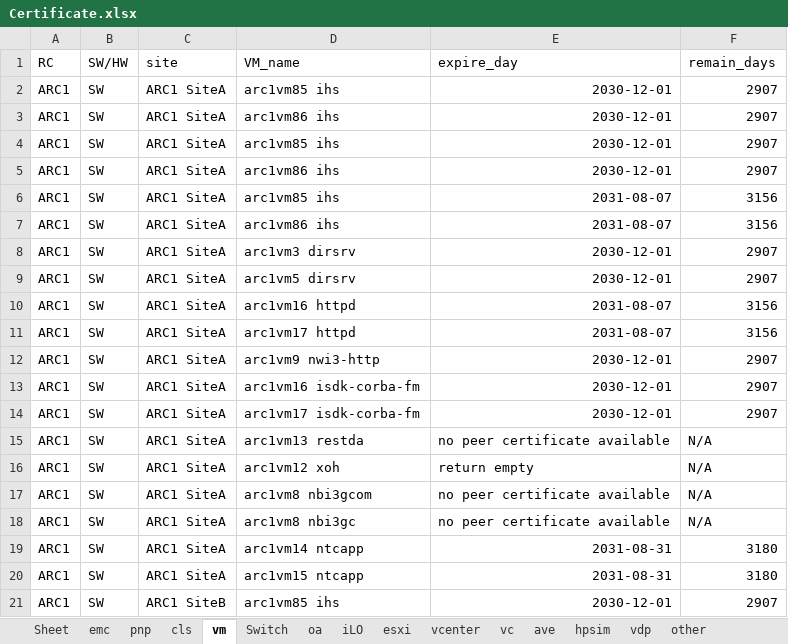
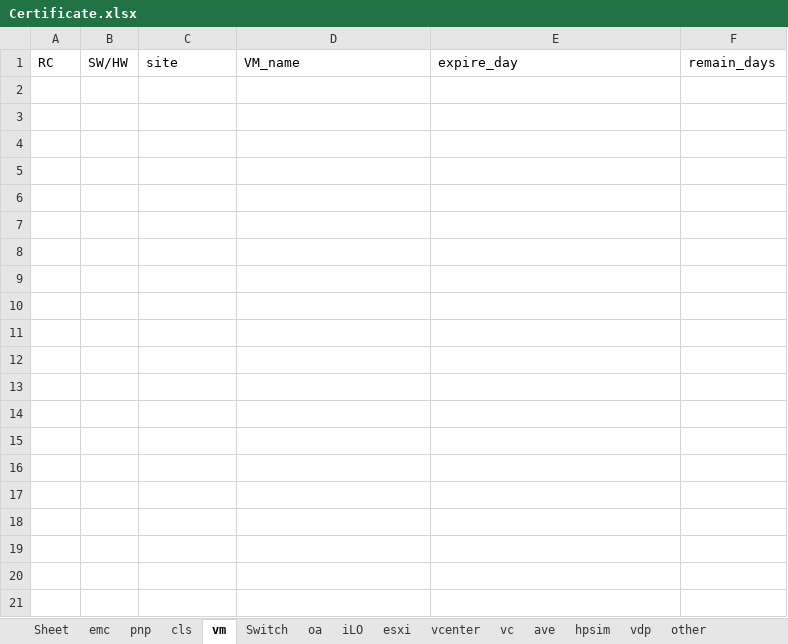
Before and after one commit to s3819668/certificate, an Excel workbook: Certificate.xlsx, sheet vm, drawn as a sheet; only a part is shown; values as stored, in another font and other column widths than the file's, no borders; conditional formats not drawn; the diff covers the shown part only; the diff names each change by its address in the sheet, - before the commit and + after, or states it on an @@ line.

```diff
--- a/Certificate.xlsx (sheet vm)
+++ b/Certificate.xlsx (sheet vm)
-row 2: ARC1 | SW | ARC1 SiteA | arc1vm85 ihs | 2030-12-01 | 2907
-row 3: ARC1 | SW | ARC1 SiteA | arc1vm86 ihs | 2030-12-01 | 2907
-row 4: ARC1 | SW | ARC1 SiteA | arc1vm85 ihs | 2030-12-01 | 2907
-row 5: ARC1 | SW | ARC1 SiteA | arc1vm86 ihs | 2030-12-01 | 2907
-row 6: ARC1 | SW | ARC1 SiteA | arc1vm85 ihs | 2031-08-07 | 3156
-row 7: ARC1 | SW | ARC1 SiteA | arc1vm86 ihs | 2031-08-07 | 3156
-row 8: ARC1 | SW | ARC1 SiteA | arc1vm3 dirsrv | 2030-12-01 | 2907
-row 9: ARC1 | SW | ARC1 SiteA | arc1vm5 dirsrv | 2030-12-01 | 2907
-row 10: ARC1 | SW | ARC1 SiteA | arc1vm16 httpd | 2031-08-07 | 3156
-row 11: ARC1 | SW | ARC1 SiteA | arc1vm17 httpd | 2031-08-07 | 3156
-row 12: ARC1 | SW | ARC1 SiteA | arc1vm9 nwi3-http | 2030-12-01 | 2907
-row 13: ARC1 | SW | ARC1 SiteA | arc1vm16 isdk-corba-fm | 2030-12-01 | 2907
-row 14: ARC1 | SW | ARC1 SiteA | arc1vm17 isdk-corba-fm | 2030-12-01 | 2907
-row 15: ARC1 | SW | ARC1 SiteA | arc1vm13 restda | no peer certificate available | N/A
-row 16: ARC1 | SW | ARC1 SiteA | arc1vm12 xoh | return empty | N/A
-row 17: ARC1 | SW | ARC1 SiteA | arc1vm8 nbi3gcom | no peer certificate available | N/A
-row 18: ARC1 | SW | ARC1 SiteA | arc1vm8 nbi3gc | no peer certificate available | N/A
-row 19: ARC1 | SW | ARC1 SiteA | arc1vm14 ntcapp | 2031-08-31 | 3180
-row 20: ARC1 | SW | ARC1 SiteA | arc1vm15 ntcapp | 2031-08-31 | 3180
-row 21: ARC1 | SW | ARC1 SiteB | arc1vm85 ihs | 2030-12-01 | 2907
```
Also changed, not shown: 296 removed rows elsewhere in this sheet, sheet Sheet, sheet esxi, sheet iLO, sheet emc, sheet Switch, sheet oa, 7 more sheets, 41 other files.
